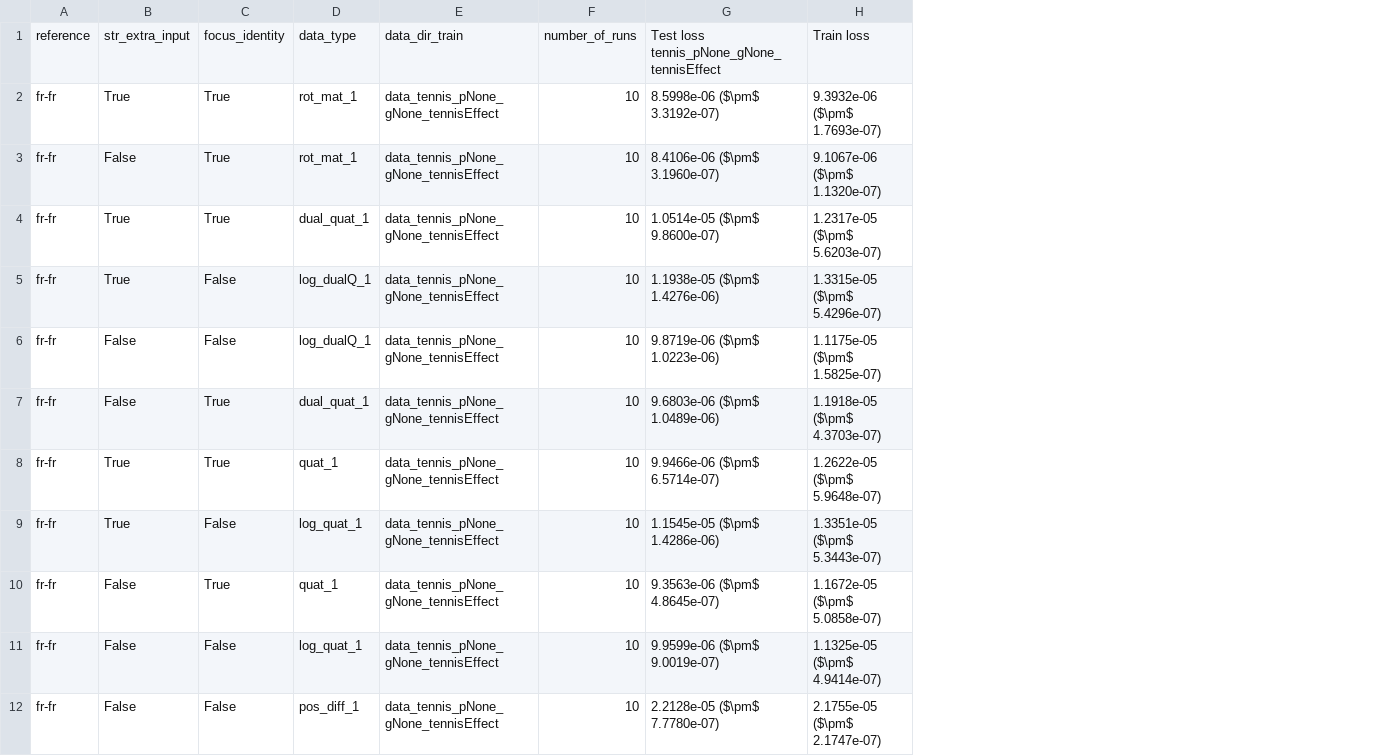
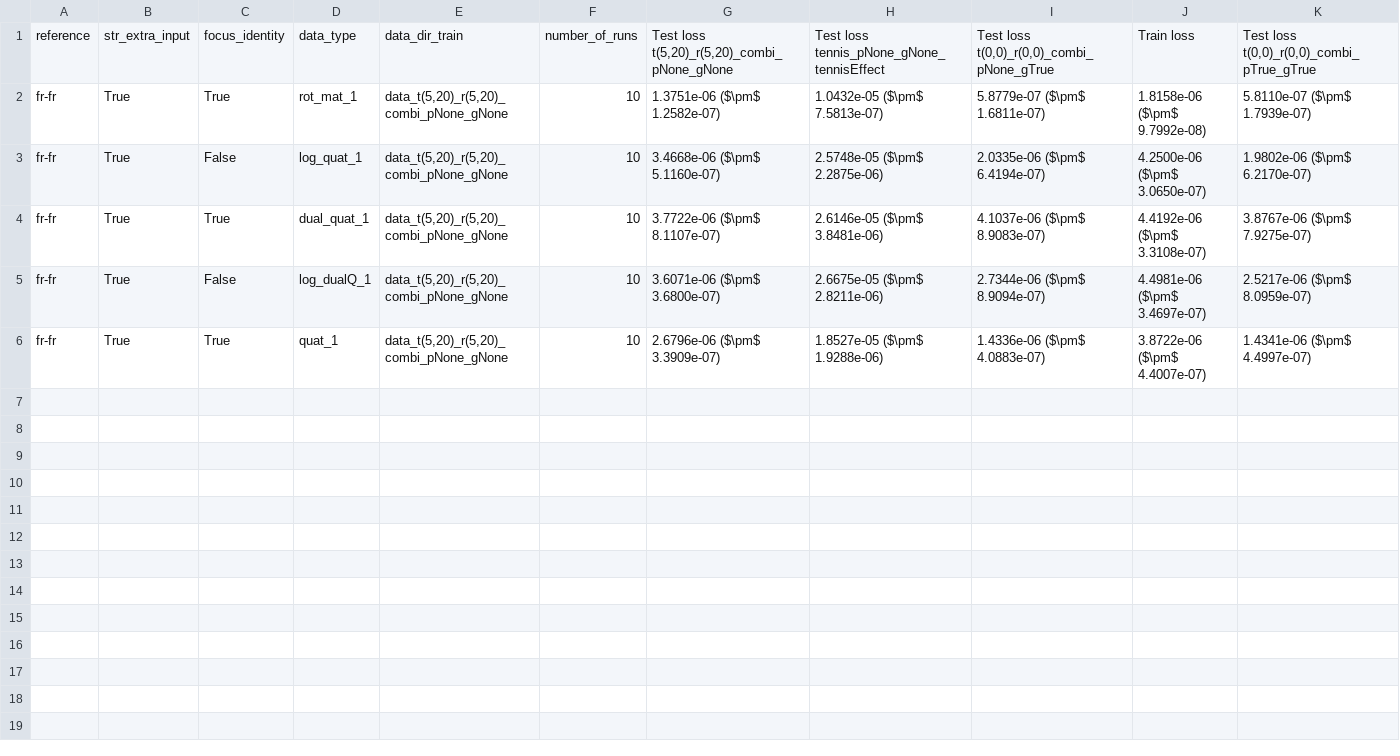
Before and after one commit to nreints/thesis_msc_pga, a CSV file: code/try_out.csv, drawn as a sheet; removed rows and columns are numbered as before the commit, all else as after; the diff names each change by its address in the sheet, - before the commit and + after, or states it on an @@ line.

```diff
--- a/code/try_out.csv
+++ b/code/try_out.csv
-column E, rows 1-5: data_dir_train | data_tennis_pNone_gNone_tennisEffect | data_tennis_pNone_gNone_tennisEffect | data_tennis_pNone_gNone_tennisEffect | data_tennis_pNone_gNone_tennisEffect; row 8: data_tennis_pNone_gNone_tennisEffect
+column E, rows 1-6: data_dir_train | data_t(5,20)_r(5,20)_combi_pNone_gNone | data_t(5,20)_r(5,20)_combi_pNone_gNone | data_t(5,20)_r(5,20)_combi_pNone_gNone | data_t(5,20)_r(5,20)_combi_pNone_gNone | data_t(5,20)_r(5,20)_combi_pNone_gNone
-column G, rows 1-5: Test loss tennis_pNone_gNone_tennisEffect | 8.5998e-06 ($\pm$ 3.3192e-07) | 8.4106e-06 ($\pm$ 3.1960e-07) | 1.0514e-05 ($\pm$ 9.8600e-07) | 1.1938e-05 ($\pm$ 1.4276e-06); row 8: 9.9466e-06 ($\pm$ 6.5714e-07)
-column H, rows 1-5: Train loss | 9.3932e-06 ($\pm$ 1.7693e-07) | 9.1067e-06 ($\pm$ 1.1320e-07) | 1.2317e-05 ($\pm$ 5.6203e-07) | 1.3315e-05 ($\pm$ 5.4296e-07); row 8: 1.2622e-05 ($\pm$ 5.9648e-07)
+column G, rows 1-6: Test loss t(5,20)_r(5,20)_combi_pNone_gNone | 1.3751e-06 ($\pm$ 1.2582e-07) | 3.4668e-06 ($\pm$ 5.1160e-07) | 3.7722e-06 ($\pm$ 8.1107e-07) | 3.6071e-06 ($\pm$ 3.6800e-07) | 2.6796e-06 ($\pm$ 3.3909e-07)
+column H, rows 1-6: Test loss tennis_pNone_gNone_tennisEffect | 1.0432e-05 ($\pm$ 7.5813e-07) | 2.5748e-05 ($\pm$ 2.2875e-06) | 2.6146e-05 ($\pm$ 3.8481e-06) | 2.6675e-05 ($\pm$ 2.8211e-06) | 1.8527e-05 ($\pm$ 1.9288e-06)
+column I, rows 1-6: Test loss t(0,0)_r(0,0)_combi_pNone_gTrue | 5.8779e-07 ($\pm$ 1.6811e-07) | 2.0335e-06 ($\pm$ 6.4194e-07) | 4.1037e-06 ($\pm$ 8.9083e-07) | 2.7344e-06 ($\pm$ 8.9094e-07) | 1.4336e-06 ($\pm$ 4.0883e-07)
+column J, rows 1-6: Train loss | 1.8158e-06 ($\pm$ 9.7992e-08) | 4.2500e-06 ($\pm$ 3.0650e-07) | 4.4192e-06 ($\pm$ 3.3108e-07) | 4.4981e-06 ($\pm$ 3.4697e-07) | 3.8722e-06 ($\pm$ 4.4007e-07)
+column K, rows 1-6: Test loss t(0,0)_r(0,0)_combi_pTrue_gTrue | 5.8110e-07 ($\pm$ 1.7939e-07) | 1.9802e-06 ($\pm$ 6.2170e-07) | 3.8767e-06 ($\pm$ 7.9275e-07) | 2.5217e-06 ($\pm$ 8.0959e-07) | 1.4341e-06 ($\pm$ 4.4997e-07)
-B3: False
+B3: True
-C3: True
+C3: False
-D3: rot_mat_1
+D3: log_quat_1
-row 6: fr-fr | False | False | log_dualQ_1 | data_tennis_pNone_gNone_tennisEffect | 10 | 9.8719e-06 ($\pm$ 1.0223e-06) | 1.1175e-05 ($\pm$ 1.5825e-07)
-row 7: fr-fr | False | True | dual_quat_1 | data_tennis_pNone_gNone_tennisEffect | 10 | 9.6803e-06 ($\pm$ 1.0489e-06) | 1.1918e-05 ($\pm$ 4.3703e-07)
-row 9: fr-fr | True | False | log_quat_1 | data_tennis_pNone_gNone_tennisEffect | 10 | 1.1545e-05 ($\pm$ 1.4286e-06) | 1.3351e-05 ($\pm$ 5.3443e-07)
-row 10: fr-fr | False | True | quat_1 | data_tennis_pNone_gNone_tennisEffect | 10 | 9.3563e-06 ($\pm$ 4.8645e-07) | 1.1672e-05 ($\pm$ 5.0858e-07)
-row 11: fr-fr | False | False | log_quat_1 | data_tennis_pNone_gNone_tennisEffect | 10 | 9.9599e-06 ($\pm$ 9.0019e-07) | 1.1325e-05 ($\pm$ 4.9414e-07)
-row 12: fr-fr | False | False | pos_diff_1 | data_tennis_pNone_gNone_tennisEffect | 10 | 2.2128e-05 ($\pm$ 7.7780e-07) | 2.1755e-05 ($\pm$ 2.1747e-07)
```
Also changed, not shown: 2 other files.
